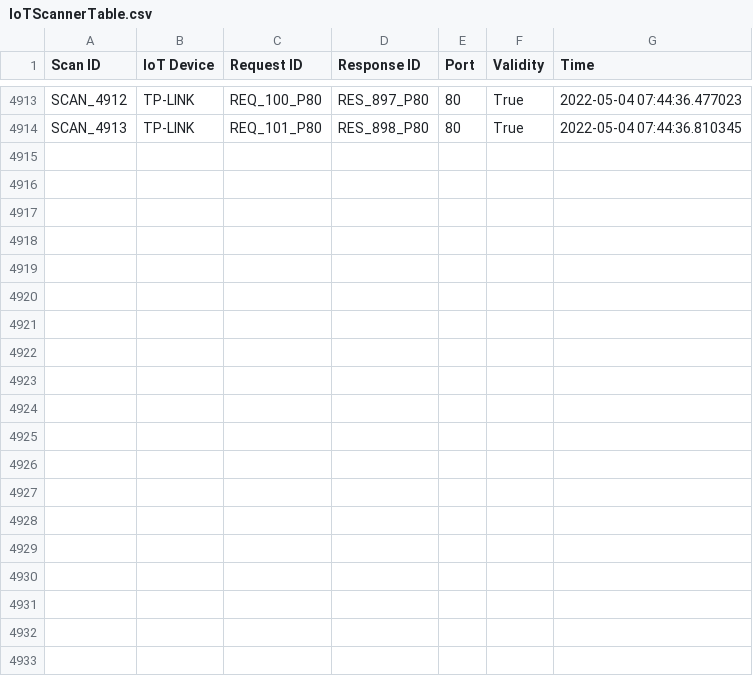
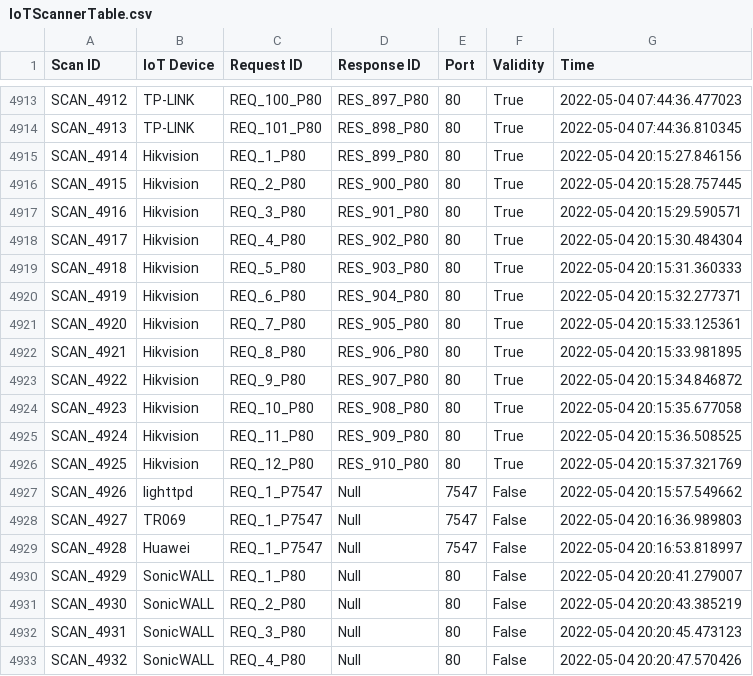
Before and after one commit to 9carlo6/CandyPot, a CSV file: IoTScannerTable.csv, drawn as a sheet; only a part is shown, gaps mark what is left out; the diff covers the shown part only.

```diff
--- a/IoTScannerTable.csv
+++ b/IoTScannerTable.csv
@@ -4914 +4914,20 @@ SCAN_4912,TP-LINK,REQ_100_P80,RES_897_P80,80,True,2022-05-04 07:44:36.477023
 SCAN_4913,TP-LINK,REQ_101_P80,RES_898_P80,80,True,2022-05-04 07:44:36.810345
+SCAN_4914,Hikvision,REQ_1_P80,RES_899_P80,80,True,2022-05-04 20:15:27.846156
+SCAN_4915,Hikvision,REQ_2_P80,RES_900_P80,80,True,2022-05-04 20:15:28.757445
+SCAN_4916,Hikvision,REQ_3_P80,RES_901_P80,80,True,2022-05-04 20:15:29.590571
+SCAN_4917,Hikvision,REQ_4_P80,RES_902_P80,80,True,2022-05-04 20:15:30.484304
+SCAN_4918,Hikvision,REQ_5_P80,RES_903_P80,80,True,2022-05-04 20:15:31.360333
+SCAN_4919,Hikvision,REQ_6_P80,RES_904_P80,80,True,2022-05-04 20:15:32.277371
+SCAN_4920,Hikvision,REQ_7_P80,RES_905_P80,80,True,2022-05-04 20:15:33.125361
+SCAN_4921,Hikvision,REQ_8_P80,RES_906_P80,80,True,2022-05-04 20:15:33.981895
+SCAN_4922,Hikvision,REQ_9_P80,RES_907_P80,80,True,2022-05-04 20:15:34.846872
+SCAN_4923,Hikvision,REQ_10_P80,RES_908_P80,80,True,2022-05-04 20:15:35.677058
+SCAN_4924,Hikvision,REQ_11_P80,RES_909_P80,80,True,2022-05-04 20:15:36.508525
+SCAN_4925,Hikvision,REQ_12_P80,RES_910_P80,80,True,2022-05-04 20:15:37.321769
+SCAN_4926,lighttpd,REQ_1_P7547,Null,7547,False,2022-05-04 20:15:57.549662
+SCAN_4927,TR069,REQ_1_P7547,Null,7547,False,2022-05-04 20:16:36.989803
+SCAN_4928,Huawei,REQ_1_P7547,Null,7547,False,2022-05-04 20:16:53.818997
+SCAN_4929,SonicWALL,REQ_1_P80,Null,80,False,2022-05-04 20:20:41.279007
+SCAN_4930,SonicWALL,REQ_2_P80,Null,80,False,2022-05-04 20:20:43.385219
+SCAN_4931,SonicWALL,REQ_3_P80,Null,80,False,2022-05-04 20:20:45.473123
+SCAN_4932,SonicWALL,REQ_4_P80,Null,80,False,2022-05-04 20:20:47.570426
```
Also changed, not shown: 9 added rows elsewhere in this file, port_443_response.csv, port_8080_response.csv, 11 other files.
